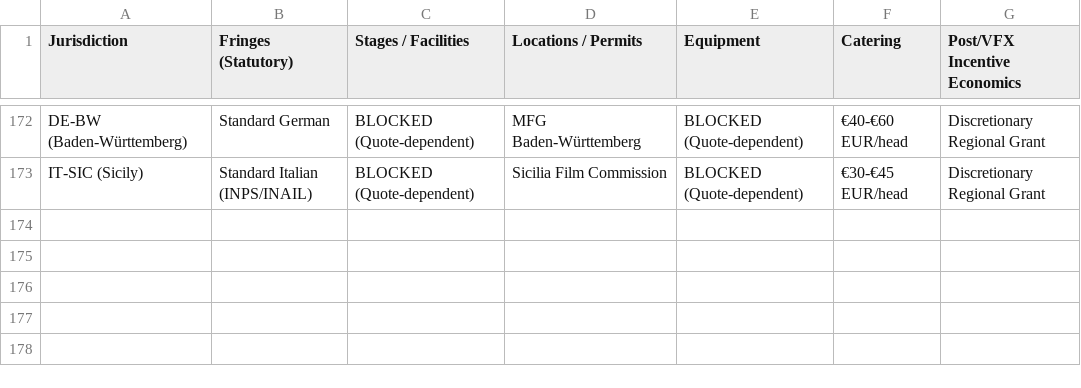
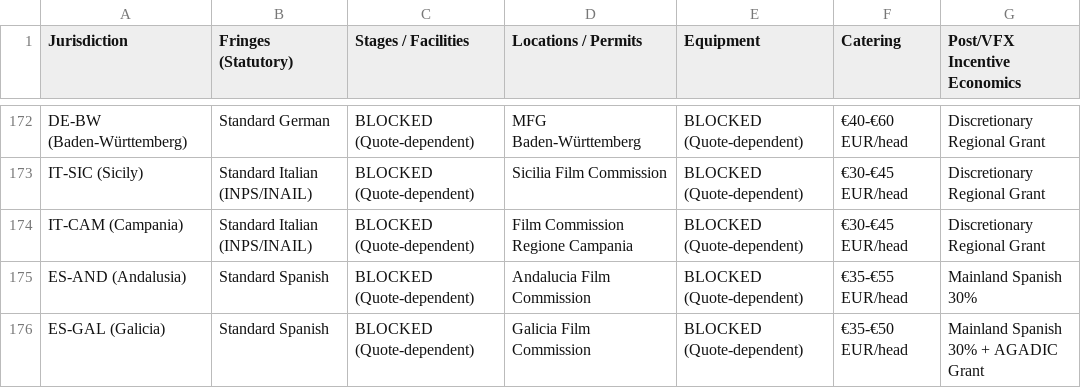
Before and after one commit to surajgohill-oss/Frametax, a CSV file: docs/validation/MFNI_GLOBAL_COVERAGE_MATRIX_AG.csv, drawn as a sheet; only a part is shown, gaps mark what is left out.

```diff
--- a/docs/validation/MFNI_GLOBAL_COVERAGE_MATRIX_AG.csv
+++ b/docs/validation/MFNI_GLOBAL_COVERAGE_MATRIX_AG.csv
@@ -173 +173,4 @@ DE-BW (Baden-Württemberg),Standard German,BLOCKED (Quote-dependent),MFG Baden-W
 IT-SIC (Sicily),Standard Italian (INPS/INAIL),BLOCKED (Quote-dependent),Sicilia Film Commission,BLOCKED (Quote-dependent),€30-€45 EUR/head,Discretionary Regional Grant
+IT-CAM (Campania),Standard Italian (INPS/INAIL),BLOCKED (Quote-dependent),Film Commission Regione Campania,BLOCKED (Quote-dependent),€30-€45 EUR/head,Discretionary Regional Grant
+ES-AND (Andalusia),Standard Spanish,BLOCKED (Quote-dependent),Andalucia Film Commission,BLOCKED (Quote-dependent),€35-€55 EUR/head,Mainland Spanish 30%
+ES-GAL (Galicia),Standard Spanish,BLOCKED (Quote-dependent),Galicia Film Commission,BLOCKED (Quote-dependent),€35-€50 EUR/head,Mainland Spanish 30% + AGADIC Grant
```
Also changed, not shown: docs/validation/MFNI_CANONICAL_JURISDICTION_RECONCILIATION_AG.csv, docs/validation/SECONDARY_PROGRAM_JURISDICTION_RECONCILIATION_AG.csv, 1 other file.
